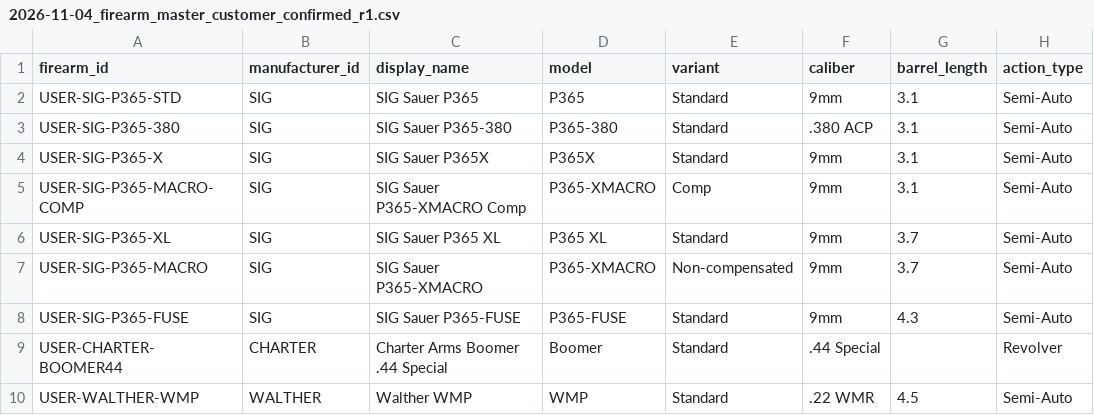
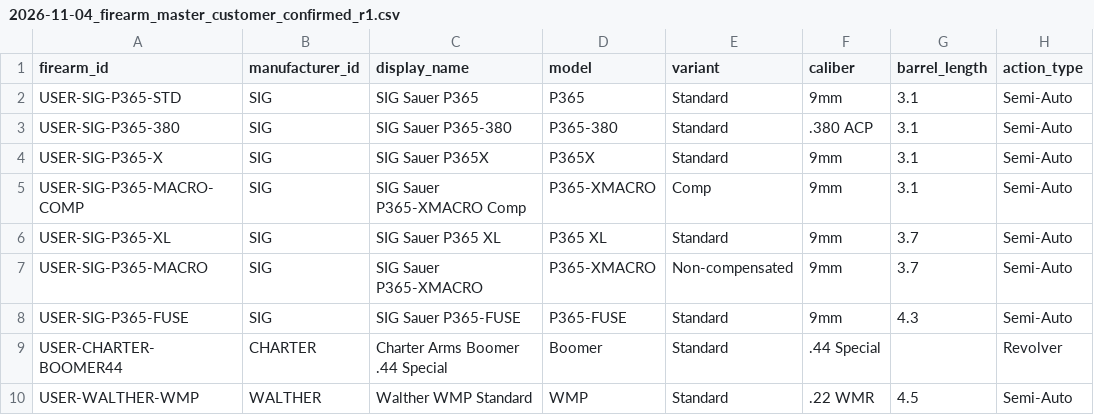
Before and after one commit to yh8jb22jds-svg/PassportFitSearch, a CSV file: data/customer-confirmed/2026-11-04_firearm_master_customer_confirmed_r1.csv, drawn as a sheet; only a part is shown; the diff names each change by its address in the sheet, - before the commit and + after, or states it on an @@ line.

Commit message:
Disambiguate user-confirmed standard Walther WMP from conflicting legacy WMP record

```diff
--- a/data/customer-confirmed/2026-11-04_firearm_master_customer_confirmed_r1.csv
+++ b/data/customer-confirmed/2026-11-04_firearm_master_customer_confirmed_r1.csv
-C10 (display_name): Walther WMP
+C10 (display_name): Walther WMP Standard
```
